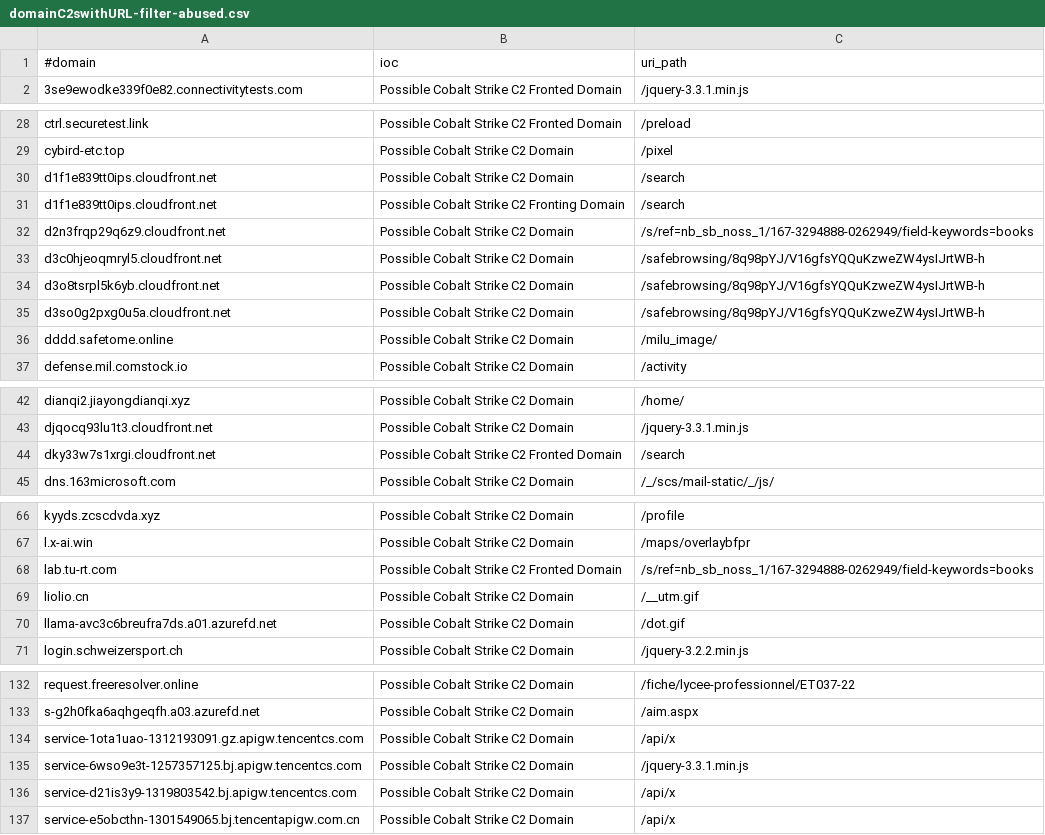
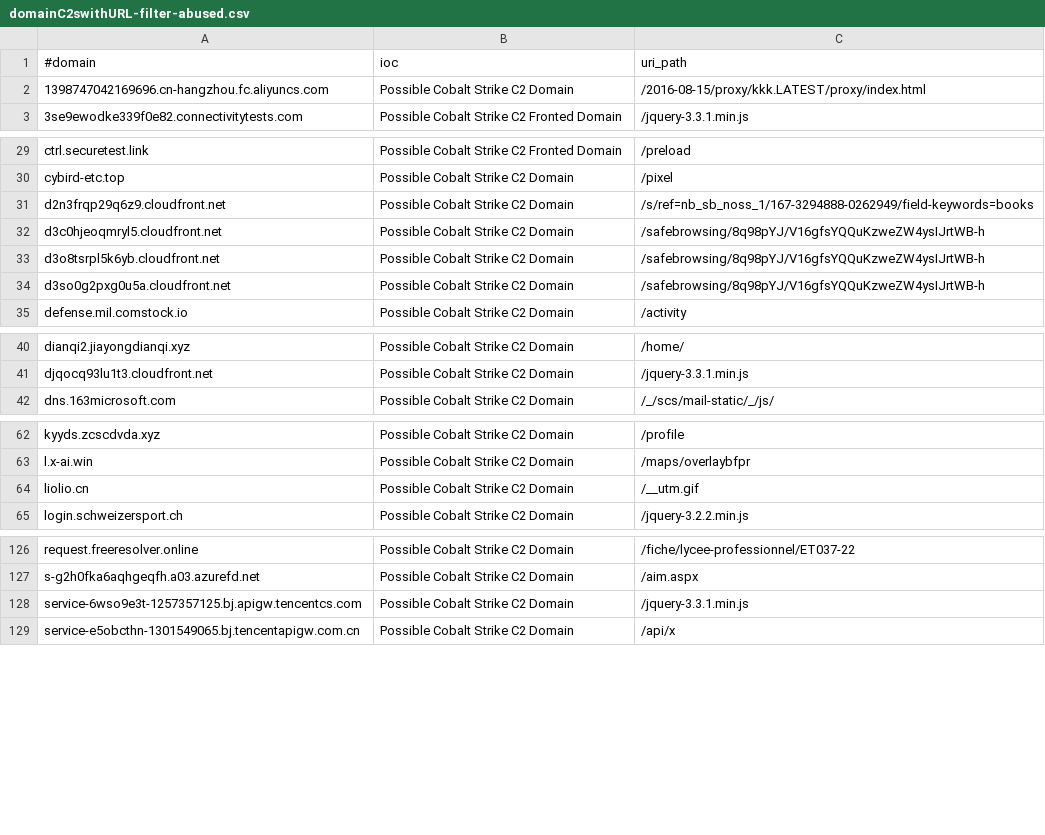
Before and after one commit to VictorCuralea/public-threat-intel-feeds, a CSV file: rawdata/c2intelfeeds/domainC2swithURL-filter-abused.csv, drawn as a sheet; only a part is shown, gaps mark what is left out; removed rows and columns are numbered as before the commit, all else as after; the diff covers the shown part only; the diff names each change by its address in the sheet, - before the commit and + after, or states it on an @@ line.

Commit message:
automated data update, cron

```diff
--- a/rawdata/c2intelfeeds/domainC2swithURL-filter-abused.csv
+++ b/rawdata/c2intelfeeds/domainC2swithURL-filter-abused.csv
+row 2: 1398747042169696.cn-hangzhou.fc.aliyuncs.com | Possible Cobalt Strike C2 Domain | /2016-08-15/proxy/kkk.LATEST/proxy/index.html
-row 30: d1f1e839tt0ips.cloudfront.net | Possible Cobalt Strike C2 Domain | /search
-row 31: d1f1e839tt0ips.cloudfront.net | Possible Cobalt Strike C2 Fronting Domain | /search
-row 36: dddd.safetome.online | Possible Cobalt Strike C2 Domain | /milu_image/
-row 44: dky33w7s1xrgi.cloudfront.net | Possible Cobalt Strike C2 Fronted Domain | /search
-row 68: lab.tu-rt.com | Possible Cobalt Strike C2 Fronted Domain | /s/ref=nb_sb_noss_1/167-3294888-0262949/field-keywords=books
-row 70: llama-avc3c6breufra7ds.a01.azurefd.net | Possible Cobalt Strike C2 Domain | /dot.gif
-row 134: service-1ota1uao-1312193091.gz.apigw.tencentcs.com | Possible Cobalt Strike C2 Domain | /api/x
-row 136: service-d21is3y9-1319803542.bj.apigw.tencentcs.com | Possible Cobalt Strike C2 Domain | /api/x
```
Also changed, not shown: 1 added row and 1 removed row elsewhere in this file, rawdata/c2intelfeeds/IPC2s-30day.csv, rawdata/c2intelfeeds/domainC2s-30day-filter-abused.csv, 25 other files.
